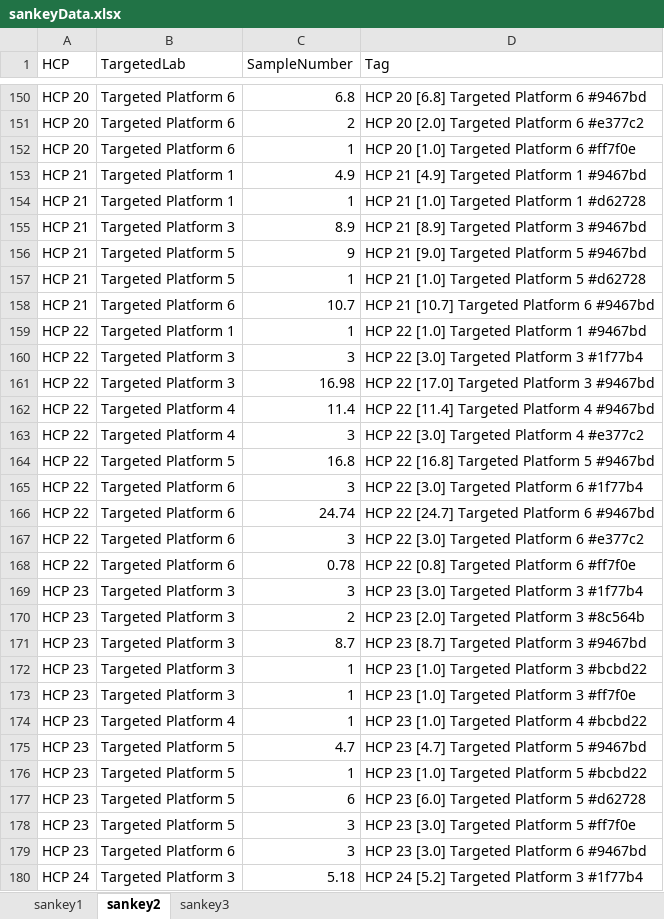
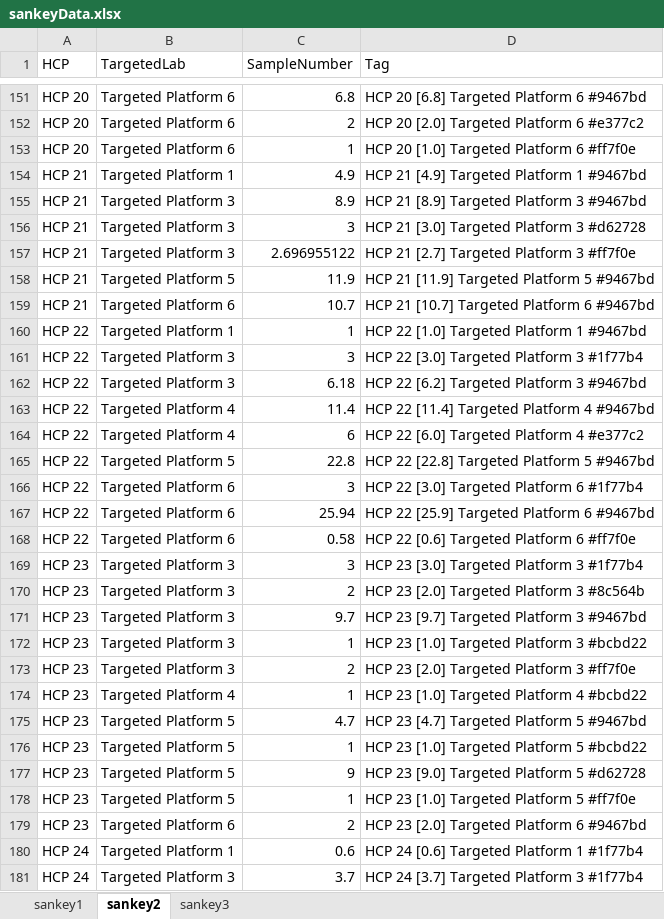
Before and after one commit to Digital-Metabolic-Twin-Centre/clinical-study-optimisation, an Excel workbook: results/sankeyData.xlsx, sheet sankey2, drawn as a sheet; only a part is shown, gaps mark what is left out; values as stored, in another font and other column widths than the file's, no borders; removed rows and columns are numbered as before the commit, all else as after; the diff covers the shown part only; the diff names each change by its address in the sheet, - before the commit and + after, or states it on an @@ line.

```diff
--- a/results/sankeyData.xlsx (sheet sankey2)
+++ b/results/sankeyData.xlsx (sheet sankey2)
-row 154: HCP 21 | Targeted Platform 1 | 1 | HCP 21 [1.0] Targeted Platform 1 #d62728
-B156 (TargetedLab): Targeted Platform 5
+B156 (TargetedLab): Targeted Platform 3
-C156 (SampleNumber): 9
+C156 (SampleNumber): 3
-D156 (Tag): HCP 21 [9.0] Targeted Platform 5 #9467bd
+D156 (Tag): HCP 21 [3.0] Targeted Platform 3 #d62728
+row 157: HCP 21 | Targeted Platform 3 | 2.696955122 | HCP 21 [2.7] Targeted Platform 3 #ff7f0e
-C158 (SampleNumber): 1
+C158 (SampleNumber): 11.9
-D158 (Tag): HCP 21 [1.0] Targeted Platform 5 #d62728
+D158 (Tag): HCP 21 [11.9] Targeted Platform 5 #9467bd
-C162 (SampleNumber): 16.98
+C162 (SampleNumber): 6.18
-D162 (Tag): HCP 22 [17.0] Targeted Platform 3 #9467bd
+D162 (Tag): HCP 22 [6.2] Targeted Platform 3 #9467bd
-C164 (SampleNumber): 3
+C164 (SampleNumber): 6
-D164 (Tag): HCP 22 [3.0] Targeted Platform 4 #e377c2
+D164 (Tag): HCP 22 [6.0] Targeted Platform 4 #e377c2
-C165 (SampleNumber): 16.8
+C165 (SampleNumber): 22.8
-D165 (Tag): HCP 22 [16.8] Targeted Platform 5 #9467bd
+D165 (Tag): HCP 22 [22.8] Targeted Platform 5 #9467bd
-C167 (SampleNumber): 24.74
+C167 (SampleNumber): 25.94
-D167 (Tag): HCP 22 [24.7] Targeted Platform 6 #9467bd
+D167 (Tag): HCP 22 [25.9] Targeted Platform 6 #9467bd
-row 167: HCP 22 | Targeted Platform 6 | 3 | HCP 22 [3.0] Targeted Platform 6 #e377c2
-C168 (SampleNumber): 0.78
+C168 (SampleNumber): 0.58
-D168 (Tag): HCP 22 [0.8] Targeted Platform 6 #ff7f0e
+D168 (Tag): HCP 22 [0.6] Targeted Platform 6 #ff7f0e
-C171 (SampleNumber): 8.7
+C171 (SampleNumber): 9.7
-D171 (Tag): HCP 23 [8.7] Targeted Platform 3 #9467bd
+D171 (Tag): HCP 23 [9.7] Targeted Platform 3 #9467bd
-C173 (SampleNumber): 1
+C173 (SampleNumber): 2
-D173 (Tag): HCP 23 [1.0] Targeted Platform 3 #ff7f0e
+D173 (Tag): HCP 23 [2.0] Targeted Platform 3 #ff7f0e
-C177 (SampleNumber): 6
+C177 (SampleNumber): 9
-D177 (Tag): HCP 23 [6.0] Targeted Platform 5 #d62728
+D177 (Tag): HCP 23 [9.0] Targeted Platform 5 #d62728
-C178 (SampleNumber): 3
+C178 (SampleNumber): 1
-D178 (Tag): HCP 23 [3.0] Targeted Platform 5 #ff7f0e
+D178 (Tag): HCP 23 [1.0] Targeted Platform 5 #ff7f0e
-C179 (SampleNumber): 3
+C179 (SampleNumber): 2
-D179 (Tag): HCP 23 [3.0] Targeted Platform 6 #9467bd
+D179 (Tag): HCP 23 [2.0] Targeted Platform 6 #9467bd
+row 180: HCP 24 | Targeted Platform 1 | 0.6 | HCP 24 [0.6] Targeted Platform 1 #1f77b4
-C181 (SampleNumber): 5.18
+C181 (SampleNumber): 3.7
-D181 (Tag): HCP 24 [5.2] Targeted Platform 3 #1f77b4
+D181 (Tag): HCP 24 [3.7] Targeted Platform 3 #1f77b4
```
Also changed, not shown: 19 added rows, 16 removed rows and 238 edited cells elsewhere in this sheet, sheet sankey3, sheet sankey1, 9 other files.
